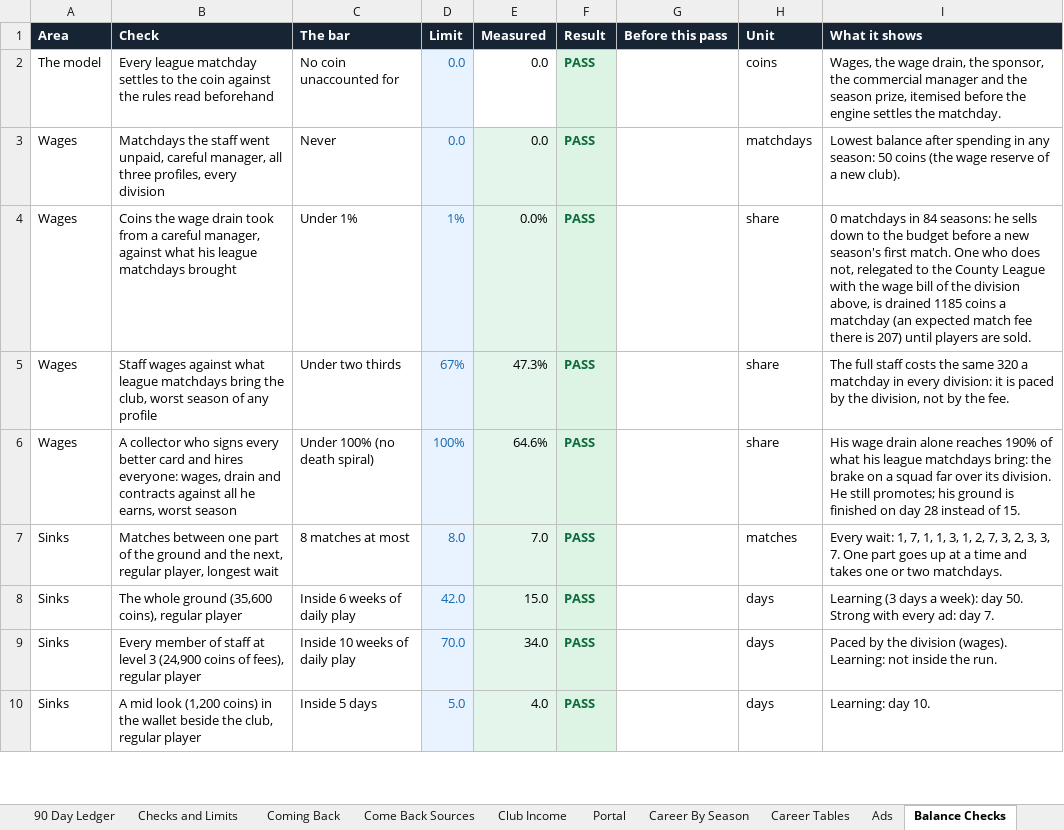
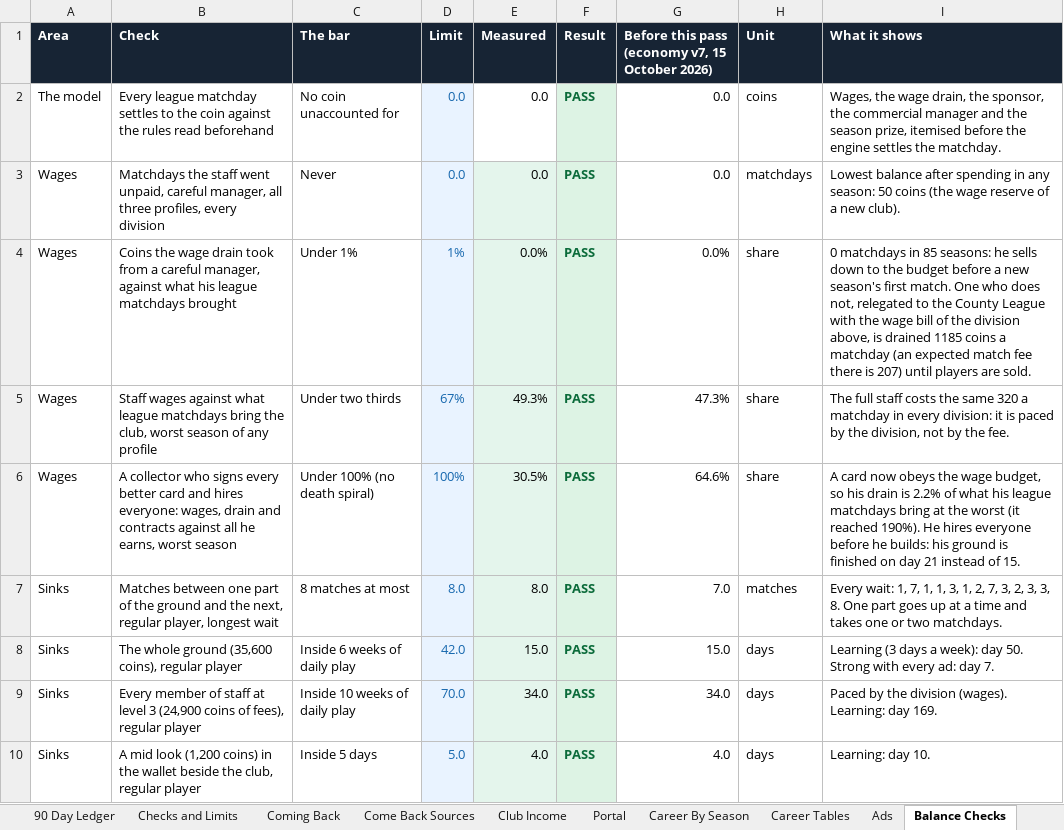
Before and after one commit to iSharaf6/blocky-league, an Excel workbook: docs/economy/Blocky-League-Economy.xlsx, sheet Balance Checks, drawn as a sheet; only a part is shown; values as stored, in another font and other column widths than the file's, no borders; conditional formats not drawn; the diff covers the shown part only; the diff names each change by its address in the sheet, - before the commit and + after, or states it on an @@ line.

Commit message:
Scout cards at the division's level, shooting from range, and the Full Launch audit fixes
Economy v8: scout cards are drawn at the division's level, not against the
club's own eleven; prices and training climb steeply for top players (the
early game is unchanged); a card obeys the wage budget. The career model's 33
checks pass and the workbook's formulas are recalculated and agree.

Shooting: a human's placed strike no longer scores 54% from 22 m and 1% from
24 m; it falls smoothly with distance, and the curler is a real choice from 16
to 22 m. The knuckleball is unchanged. AI-only matches are bit-identical; the
human rows are re-recorded as protocol 13.

CrazyGames Full Implementation, from a second audit: held arrows, Space and the
wheel no longer scroll the host page; no interstitial within 60 s of any ad; a
request the SDK never answers shows ONE MOMENT and gives the game back after
6 s behind a blocking layer; the save is tagged with the CrazyGames user so two
accounts on one browser never share a club and a guest who signs in cannot
overwrite the account's copy; a slow SDK is retried; no text under 9 px. The
itch package may carry the player-shared invite link.

```diff
--- a/docs/economy/Blocky-League-Economy.xlsx (sheet Balance Checks)
+++ b/docs/economy/Blocky-League-Economy.xlsx (sheet Balance Checks)
-G1: Before this pass
+G1: Before this pass (economy v7, 15 October 2026)
-G2:G3: (empty)
+G2:G3: 0.0
-G4: (empty)
+G4: 0.0%
-I4 (What it shows): …matchdays in 84 seasons: he…
+I4 (What it shows): …matchdays in 85 seasons: he…
-E5 (Measured): 47.3%
+E5 (Measured): 49.3%
-G5: (empty)
+G5: 47.3%
-E6 (Measured): 64.6%
+E6 (Measured): 30.5%
-G6: (empty)
+G6: 64.6%
-I6 (What it shows): His wage drain alone reaches 190% of what his league matchdays bring: the brake on a squad far over its division. He still promotes; his ground is finished on day 28 instead of…
+I6 (What it shows): A card now obeys the wage budget, so his drain is 2.2% of what his league matchdays bring at the worst (it reached 190%). He hires everyone before he builds: his ground is finished on day 21 instead of…
-E7 (Measured): 7.0
+E7 (Measured): 8.0
-G7: (empty)
+G7: 7.0
-I7 (What it shows): …3, 3, 7. One part…
+I7 (What it shows): …3, 3, 8. One part…
-G8: (empty)
+G8: 15.0
-G9: (empty)
+G9: 34.0
-I9 (What it shows): …(wages). Learning: not inside the run.
+I9 (What it shows): …(wages). Learning: day 169.
-G10: (empty)
+G10: 4.0
```
Also changed, not shown: 11 added rows, 31 edited cells and cell formats elsewhere in this sheet, sheet Career By Season, sheet Career Tables, sheet Ads, sheet Start Here, sheet Come Back Sources, sheet Club Income, formulas that keep their value, charts or pictures, 47 other files.
